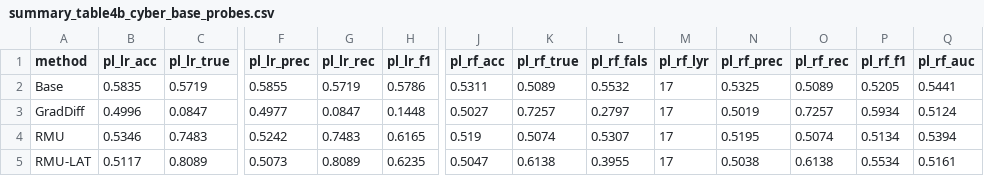
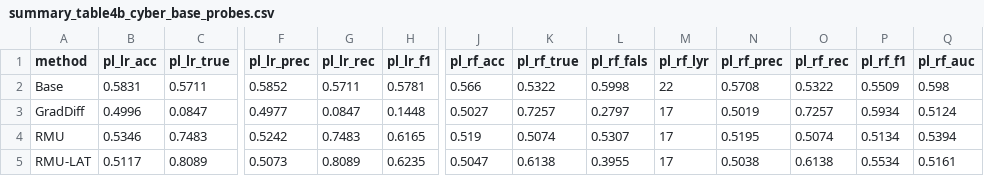
Before and after one commit to YuvalMandel/HiddenKnowledgeAfterUnlearning_attempt1, a CSV file: data/summary_table4b_cyber_base_probes.csv, drawn as a sheet; only a part is shown, gaps mark what is left out; the diff covers the shown part only; the diff names each change by its address in the sheet, - before the commit and + after, or states it on an @@ line.

Commit message:
NO PCA in adaboost or random forest

```diff
--- a/data/summary_table4b_cyber_base_probes.csv
+++ b/data/summary_table4b_cyber_base_probes.csv
-B2 (pl_lr_acc): 0.5835
+B2 (pl_lr_acc): 0.5831
-C2 (pl_lr_true): 0.5719
+C2 (pl_lr_true): 0.5711
-F2 (pl_lr_prec): 0.5855
+F2 (pl_lr_prec): 0.5852
-G2 (pl_lr_rec): 0.5719
+G2 (pl_lr_rec): 0.5711
-H2 (pl_lr_f1): 0.5786
+H2 (pl_lr_f1): 0.5781
-J2 (pl_rf_acc): 0.5311
+J2 (pl_rf_acc): 0.566
-K2 (pl_rf_true): 0.5089
+K2 (pl_rf_true): 0.5322
-L2 (pl_rf_fals): 0.5532
+L2 (pl_rf_fals): 0.5998
-M2 (pl_rf_lyr): 17
+M2 (pl_rf_lyr): 22
-N2 (pl_rf_prec): 0.5325
+N2 (pl_rf_prec): 0.5708
-O2 (pl_rf_rec): 0.5089
+O2 (pl_rf_rec): 0.5322
-P2 (pl_rf_f1): 0.5205
+P2 (pl_rf_f1): 0.5509
-Q2 (pl_rf_auc): 0.5441
+Q2 (pl_rf_auc): 0.598
```
Also changed, not shown: 65 edited cells elsewhere in this file, data/summary_bio_confusion.csv, data/summary_cyber_confusion.csv, 1 other file.
